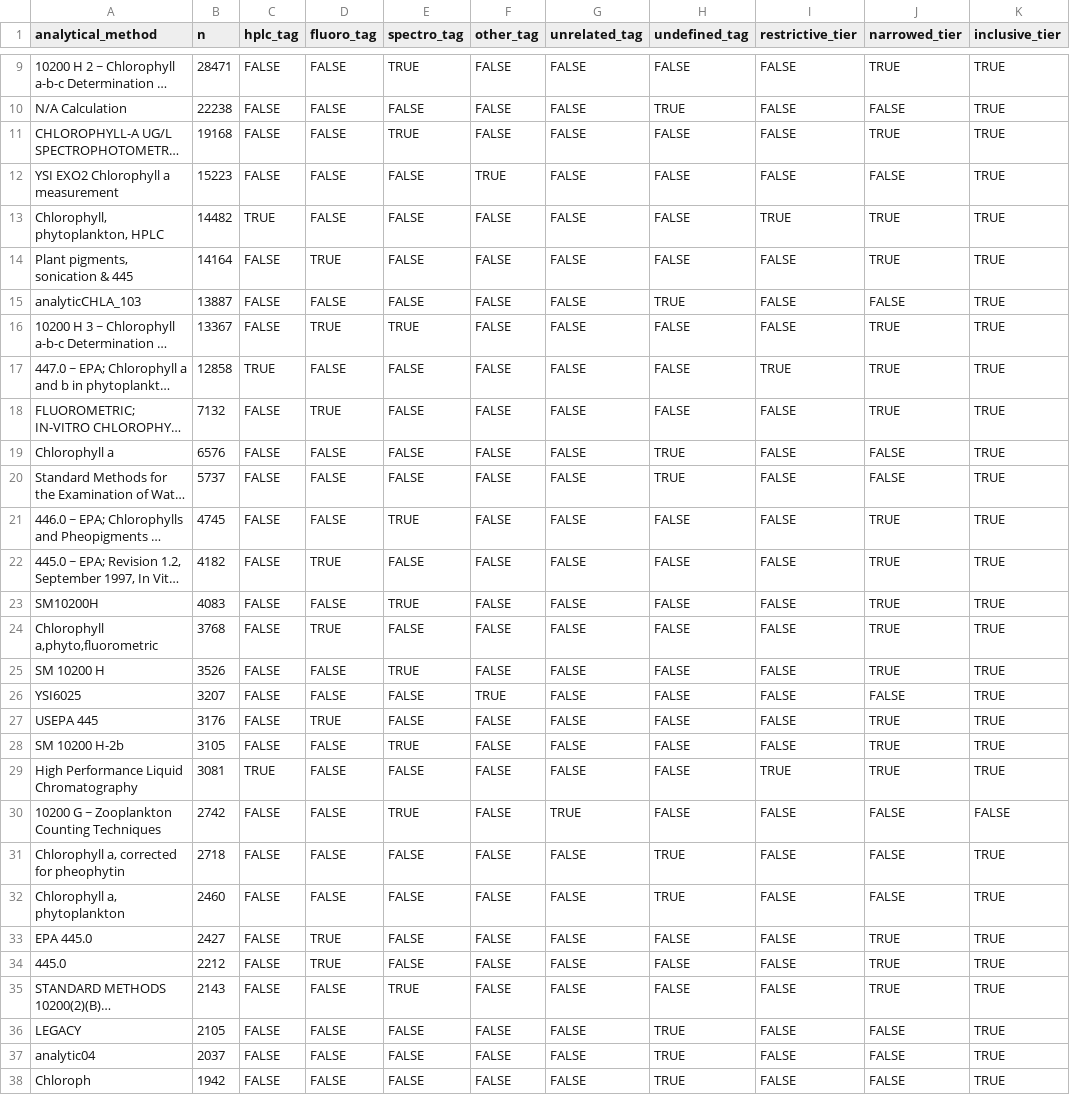
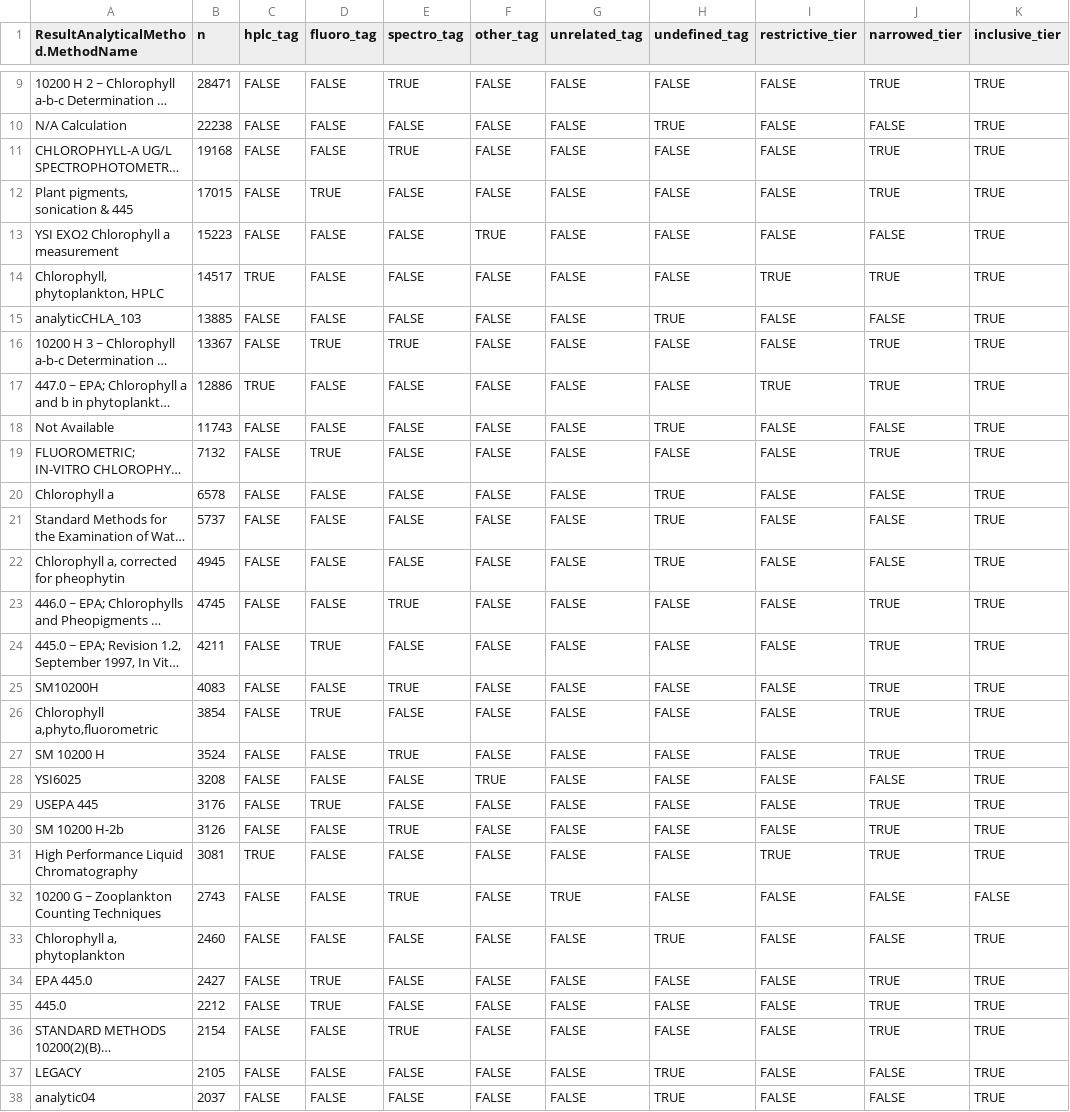
Before and after one commit to AquaSat/AquaMatch_harmonize_WQP, a CSV file: 3_harmonize/out/chla_tiering_record.csv, drawn as a sheet; only a part is shown, gaps mark what is left out; the shorter side is filled out with more unchanged rows; long unchanged cells end in …; removed rows and columns are numbered as before the commit, all else as after; the diff covers the shown part only; the diff names each change by its address in the sheet, - before the commit and + after, or states it on an @@ line.

```diff
--- a/3_harmonize/out/chla_tiering_record.csv
+++ b/3_harmonize/out/chla_tiering_record.csv
-A1: analytical_method
+A1: ResultAnalyticalMethod.MethodName
+row 12: Plant pigments, sonication & 445 | 17015 | FALSE | TRUE | FALSE | FALSE | FALSE | FALSE | FALSE | TRUE | TRUE
-B14 (n): 14482
+B14 (n): 14517
-row 14: Plant pigments, sonication & 445 | 14164 | FALSE | TRUE | FALSE | FALSE | FALSE | FALSE | FALSE | TRUE | TRUE
-B15 (n): 13887
+B15 (n): 13885
-B17 (n): 12858
+B17 (n): 12886
+row 18: Not Available | 11743 | FALSE | FALSE | FALSE | FALSE | FALSE | TRUE | FALSE | FALSE | TRUE
-B20 (n): 6576
+B20 (n): 6578
+row 22: Chlorophyll a, corrected for pheophytin | 4945 | FALSE | FALSE | FALSE | FALSE | FALSE | TRUE | FALSE | FALSE | TRUE
-B24 (n): 4182
+B24 (n): 4211
-B26 (n): 3768
+B26 (n): 3854
-B27 (n): 3526
+B27 (n): 3524
-B28 (n): 3207
+B28 (n): 3208
-B30 (n): 3105
+B30 (n): 3126
-B32 (n): 2742
+B32 (n): 2743
-row 31: Chlorophyll a, corrected for pheophytin | 2718 | FALSE | FALSE | FALSE | FALSE | FALSE | TRUE | FALSE | FALSE | TRUE
-B36 (n): 2143
+B36 (n): 2154
```
Also changed, not shown: 4 added rows, 3 removed rows and 7 edited cells elsewhere in this file, 7 other files.
